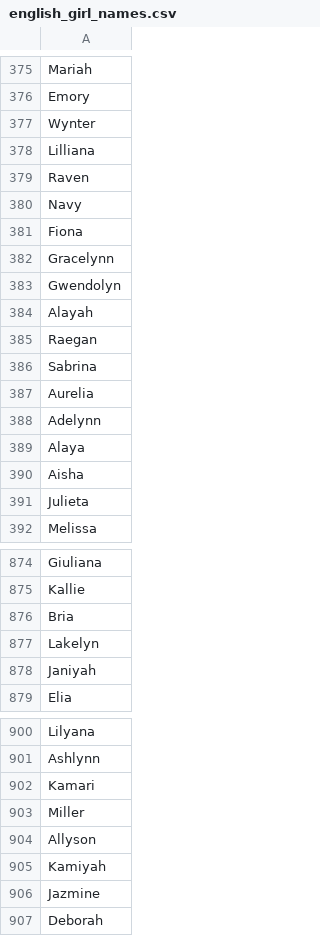
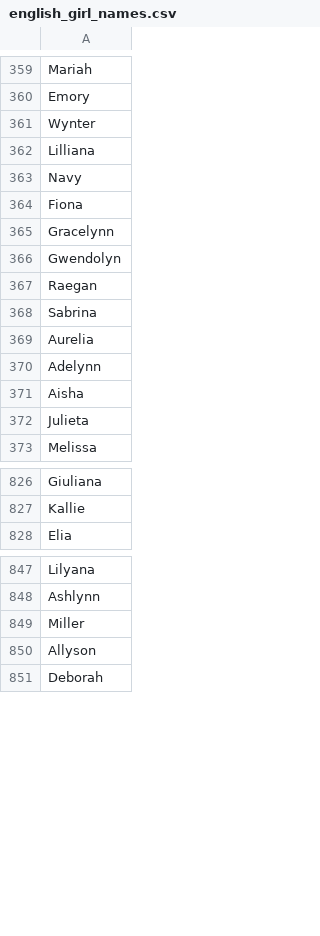
Before and after one commit to chtran/baby_name_chooser, a CSV file: english_girl_names.csv, drawn as a sheet; only a part is shown, gaps mark what is left out; the diff covers the shown part only.

```diff
--- a/english_girl_names.csv
+++ b/english_girl_names.csv
@@ -378,3 +362,2 @@ Wynter
 Lilliana
-Raven
 Navy
@@ -383,3 +366,2 @@ Gracelynn
 Gwendolyn
-Alayah
 Raegan
@@ -388,3 +370,2 @@ Aurelia
 Adelynn
-Alaya
 Aisha
@@ -875,5 +827,2 @@ Giuliana
 Kallie
-Bria
-Lakelyn
-Janiyah
 Elia
@@ -901,7 +848,4 @@ Lilyana
 Ashlynn
-Kamari
 Miller
 Allyson
-Kamiyah
-Jazmine
 Deborah
```
Also changed, not shown: 52 removed rows elsewhere in this file, english_boy_names.csv, 1 other file.
